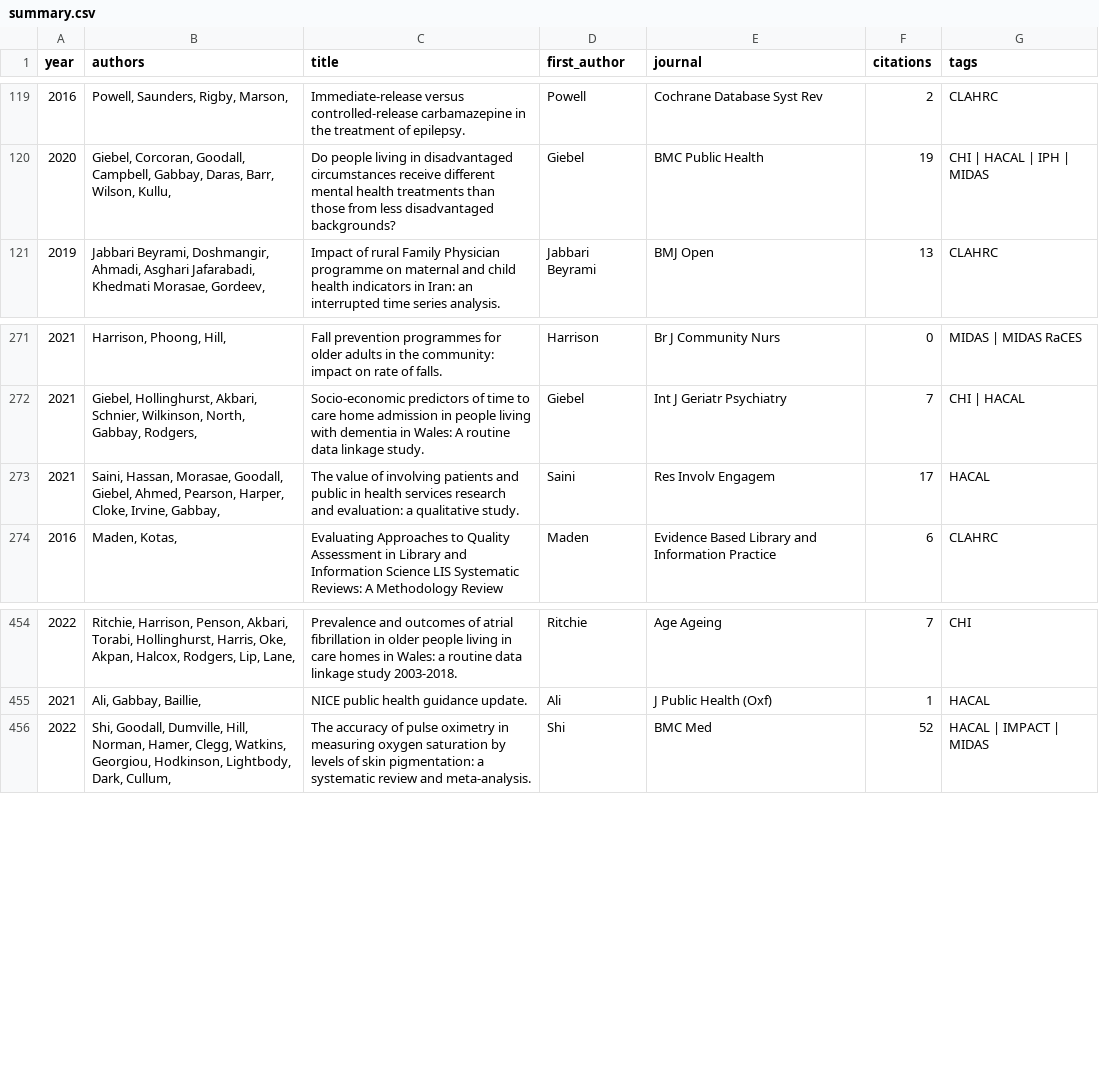
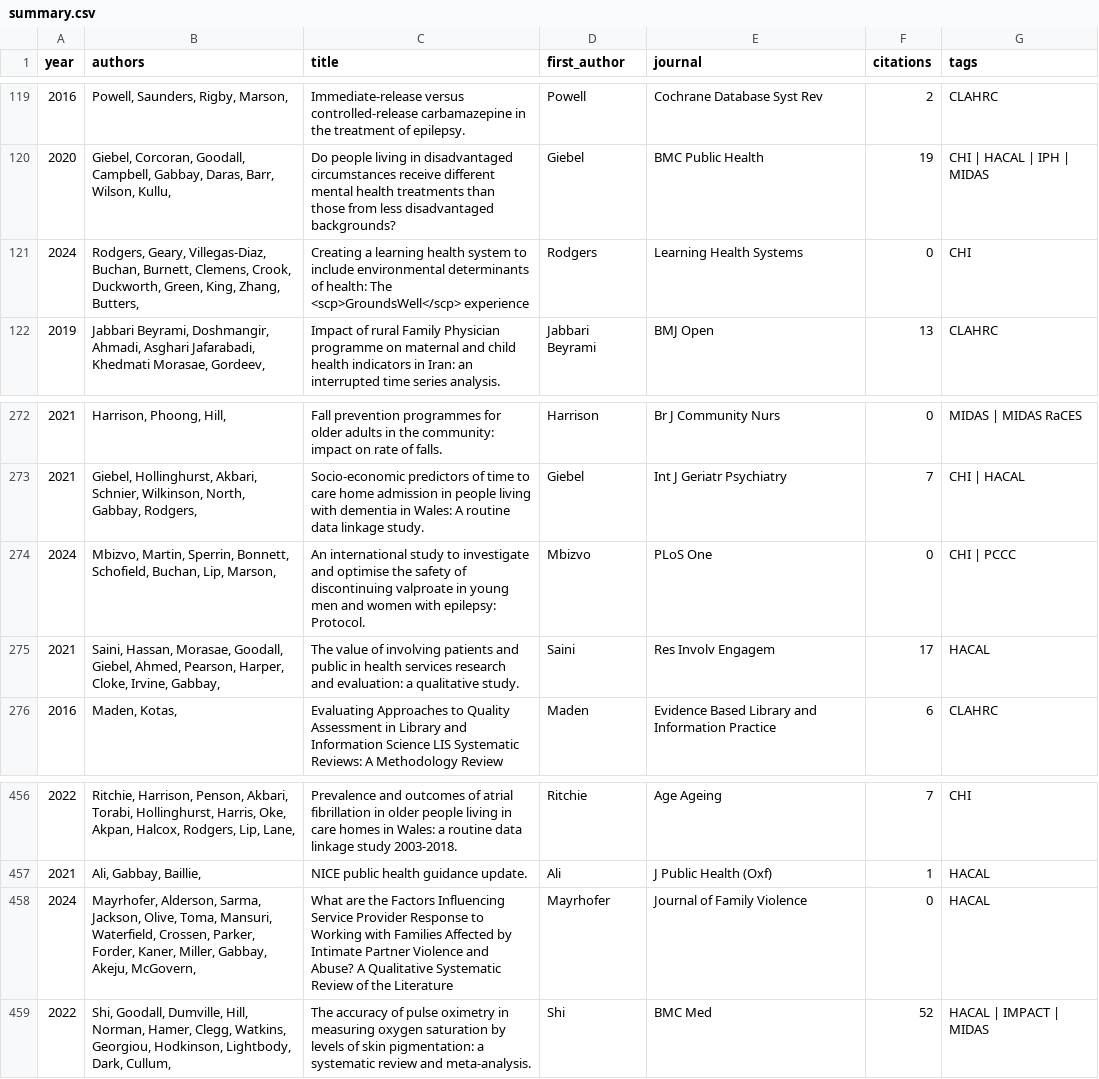
Before and after one commit to OllyButters/puma_web, a CSV file: arcnwc/reports/summary.csv, drawn as a sheet; only a part is shown, gaps mark what is left out.

Commit message:
Automatically updating web files for arcnwc

```diff
--- a/arcnwc/reports/summary.csv
+++ b/arcnwc/reports/summary.csv
@@ -120,2 +120,3 @@ year,authors,title,first_author,journal,citations,tags
 2020,"Giebel, Corcoran, Goodall, Campbell, Gabbay, Daras, Barr, Wilson, Kullu, ",Do people living in disadvantaged circumstances receive different mental health treatments than those from less disadvantaged backgrounds?,Giebel,BMC Public Health,19,CHI | HACAL | IPH | MIDAS
+2024,"Rodgers, Geary, Villegas‐Diaz, Buchan, Burnett, Clemens, Crook, Duckworth, Green, King, Zhang, Butters, ",Creating a learning health system to include environmental determinants of health: The <scp>GroundsWell</scp> experience,Rodgers,Learning Health Systems,0,CHI
 2019,"Jabbari Beyrami, Doshmangir, Ahmadi, Asghari Jafarabadi, Khedmati Morasae, Gordeev, ",Impact of rural Family Physician programme on maternal and child health indicators in Iran: an interrupted time series analysis.,Jabbari Beyrami,BMJ Open,13,CLAHRC
@@ -272,2 +273,3 @@ year,authors,title,first_author,journal,citations,tags
 2021,"Giebel, Hollinghurst, Akbari, Schnier, Wilkinson, North, Gabbay, Rodgers, ",Socio-economic predictors of time to care home admission in people living with dementia in Wales: A routine data linkage study.,Giebel,Int J Geriatr Psychiatry,7,CHI | HACAL
+2024,"Mbizvo, Martin, Sperrin, Bonnett, Schofield, Buchan, Lip, Marson, ",An international study to investigate and optimise the safety of discontinuing valproate in young men and women with epilepsy: Protocol.,Mbizvo,PLoS One,0,CHI | PCCC
 2021,"Saini, Hassan, Morasae, Goodall, Giebel, Ahmed, Pearson, Harper, Cloke, Irvine, Gabbay, ",The value of involving patients and public in health services research and evaluation: a qualitative study.,Saini,Res Involv Engagem,17,HACAL
@@ -455,2 +457,3 @@ year,authors,title,first_author,journal,citations,tags
 2021,"Ali, Gabbay, Baillie, ",NICE public health guidance update.,Ali,J Public Health (Oxf),1,HACAL
+2024,"Mayrhofer, Alderson, Sarma, Jackson, Olive, Toma, Mansuri, Waterfield, Crossen, Parker, Forder, Kaner, Miller, Gabbay, Akeju, McGovern, ",What are the Factors Influencing Service Provider Response to Working with Families Affected by Intimate Partner Violence and Abuse? A Qualitative Systematic Review of the Literature,Mayrhofer,Journal of Family Violence,0,HACAL
 2022,"Shi, Goodall, Dumville, Hill, Norman, Hamer, Clegg, Watkins, Georgiou, Hodkinson, Lightbody, Dark, Cullum, ",The accuracy of pulse oximetry in measuring oxygen saturation by levels of skin pigmentation: a systematic review and meta-analysis.,Shi,BMC Med,52,HACAL | IMPACT | MIDAS
```
Also changed, not shown: 51 other files.
